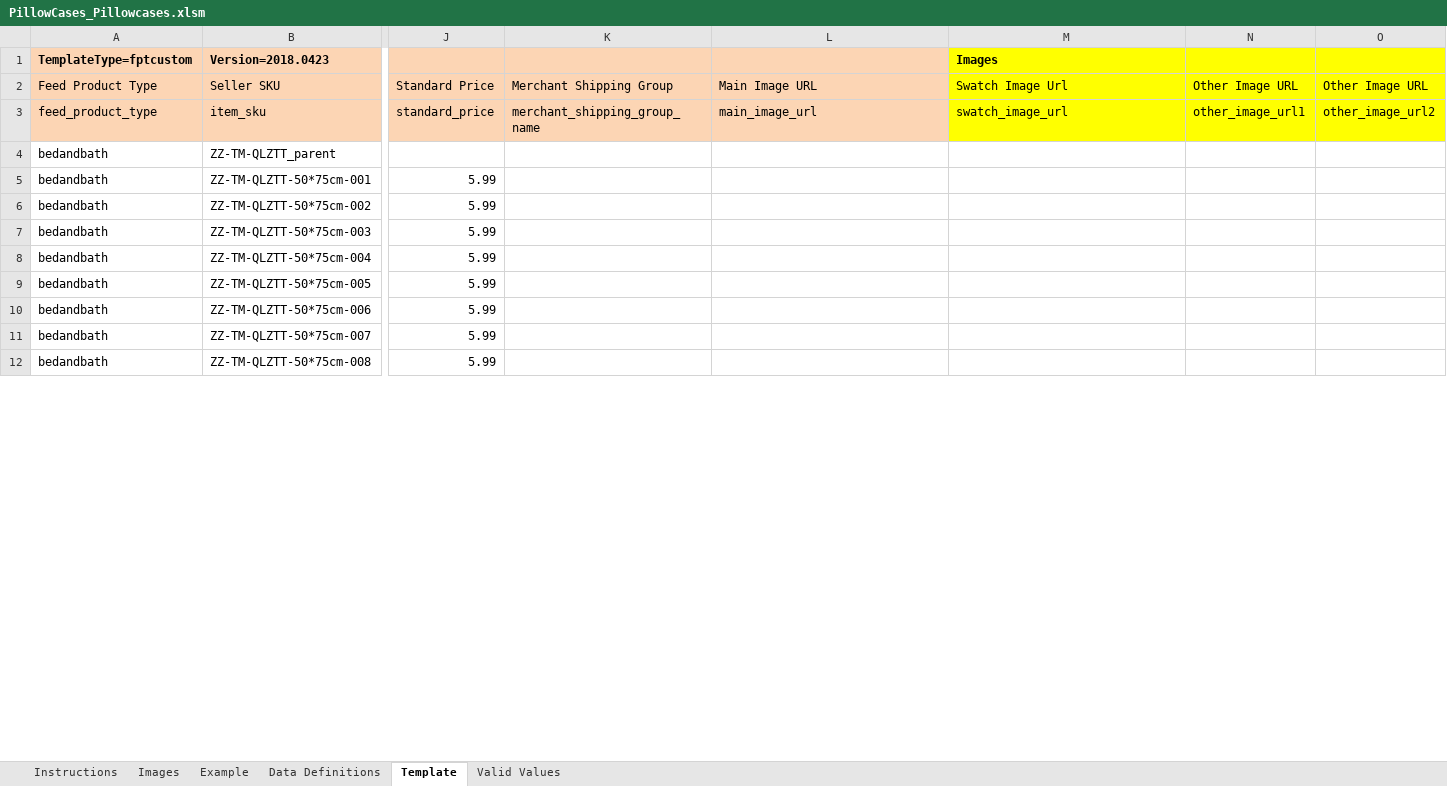
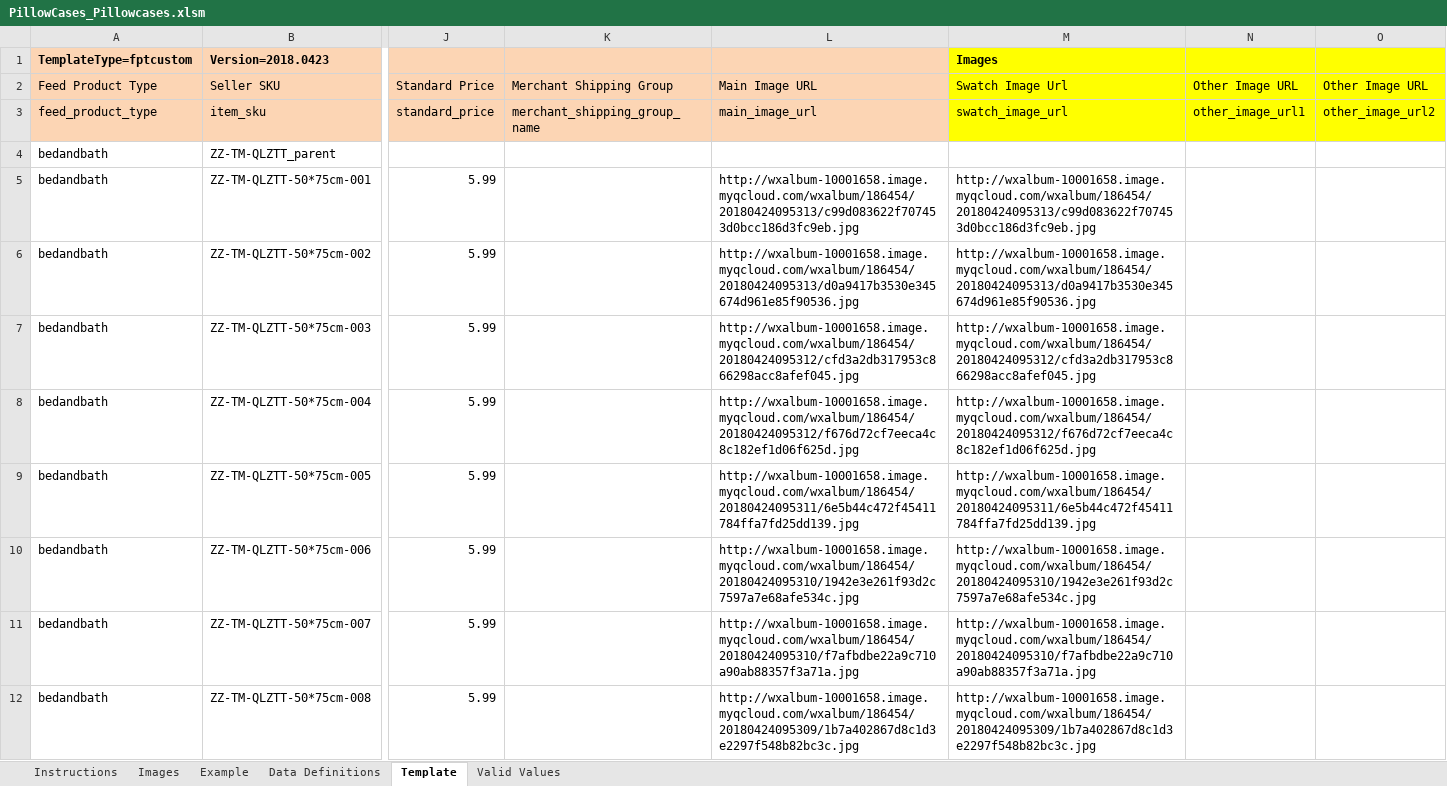
Before and after one commit to lisixinyanni/work-on-amazon, an Excel workbook: zxk/模板/PillowCases_Pillowcases.xlsm, sheet Template, drawn as a sheet; only a part is shown, gaps mark what is left out; values as stored, in another font and other column widths than the file's, no borders; conditional formats not drawn; the diff covers the shown part only; the diff names each change by its address in the sheet, - before the commit and + after, or states it on an @@ line.

Commit message:
更新枕套

```diff
--- a/zxk/模板/PillowCases_Pillowcases.xlsm (sheet Template)
+++ b/zxk/模板/PillowCases_Pillowcases.xlsm (sheet Template)
-L5: (empty)
+L5: http://wxalbum-10001658.image.myqcloud.com/wxalbum/186454/20180424095313/c99d083622f707453d0bcc186d3fc9eb.jpg
-M5: (empty)
+M5: http://wxalbum-10001658.image.myqcloud.com/wxalbum/186454/20180424095313/c99d083622f707453d0bcc186d3fc9eb.jpg
-L6: (empty)
+L6: http://wxalbum-10001658.image.myqcloud.com/wxalbum/186454/20180424095313/d0a9417b3530e345674d961e85f90536.jpg
-M6: (empty)
+M6: http://wxalbum-10001658.image.myqcloud.com/wxalbum/186454/20180424095313/d0a9417b3530e345674d961e85f90536.jpg
-L7: (empty)
+L7: http://wxalbum-10001658.image.myqcloud.com/wxalbum/186454/20180424095312/cfd3a2db317953c866298acc8afef045.jpg
-M7: (empty)
+M7: http://wxalbum-10001658.image.myqcloud.com/wxalbum/186454/20180424095312/cfd3a2db317953c866298acc8afef045.jpg
-L8: (empty)
+L8: http://wxalbum-10001658.image.myqcloud.com/wxalbum/186454/20180424095312/f676d72cf7eeca4c8c182ef1d06f625d.jpg
-M8: (empty)
+M8: http://wxalbum-10001658.image.myqcloud.com/wxalbum/186454/20180424095312/f676d72cf7eeca4c8c182ef1d06f625d.jpg
-L9: (empty)
+L9: http://wxalbum-10001658.image.myqcloud.com/wxalbum/186454/20180424095311/6e5b44c472f45411784ffa7fd25dd139.jpg
-M9: (empty)
+M9: http://wxalbum-10001658.image.myqcloud.com/wxalbum/186454/20180424095311/6e5b44c472f45411784ffa7fd25dd139.jpg
-L10: (empty)
+L10: http://wxalbum-10001658.image.myqcloud.com/wxalbum/186454/20180424095310/1942e3e261f93d2c7597a7e68afe534c.jpg
-M10: (empty)
+M10: http://wxalbum-10001658.image.myqcloud.com/wxalbum/186454/20180424095310/1942e3e261f93d2c7597a7e68afe534c.jpg
-L11: (empty)
+L11: http://wxalbum-10001658.image.myqcloud.com/wxalbum/186454/20180424095310/f7afbdbe22a9c710a90ab88357f3a71a.jpg
-M11: (empty)
+M11: http://wxalbum-10001658.image.myqcloud.com/wxalbum/186454/20180424095310/f7afbdbe22a9c710a90ab88357f3a71a.jpg
-L12: (empty)
+L12: http://wxalbum-10001658.image.myqcloud.com/wxalbum/186454/20180424095309/1b7a402867d8c1d3e2297f548b82bc3c.jpg
-M12: (empty)
+M12: http://wxalbum-10001658.image.myqcloud.com/wxalbum/186454/20180424095309/1b7a402867d8c1d3e2297f548b82bc3c.jpg
```
Also changed, not shown: 112 edited cells elsewhere in this sheet, charts or pictures.
